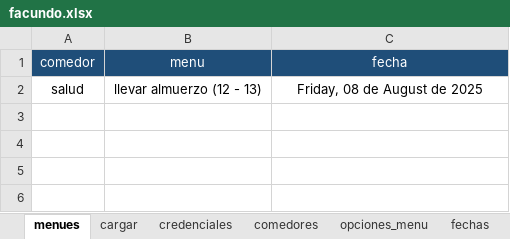
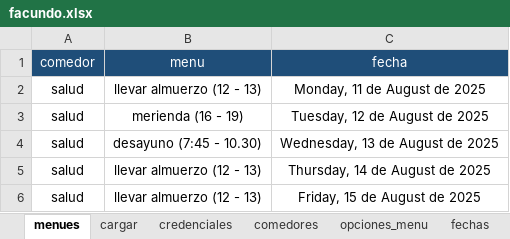
Before and after one commit to Facunditos/comedores_unr, an Excel workbook: usuarios/facundo.xlsx, sheet menues, drawn as a sheet; values as stored, in another font and other column widths than the file's, no borders; table styles not drawn; addresses are those after the commit; the diff names each change by its address in the sheet, - before the commit and + after, or states it on an @@ line.

```diff
--- a/usuarios/facundo.xlsx (sheet menues)
+++ b/usuarios/facundo.xlsx (sheet menues)
+row 2: salud | llevar almuerzo (12 - 13) | Monday, 11 de August de 2025
+row 3: salud | merienda (16 - 19) | Tuesday, 12 de August de 2025
+row 4: salud | desayuno (7:45 - 10.30) | Wednesday, 13 de August de 2025
+row 5: salud | llevar almuerzo (12 - 13) | Thursday, 14 de August de 2025
-C6 (fecha): Friday, 08 de August de 2025
+C6 (fecha): Friday, 15 de August de 2025
```
Also changed, not shown: sheet cargar, sheet fechas, usuarios/ramiro.xlsx, 2 other files.
